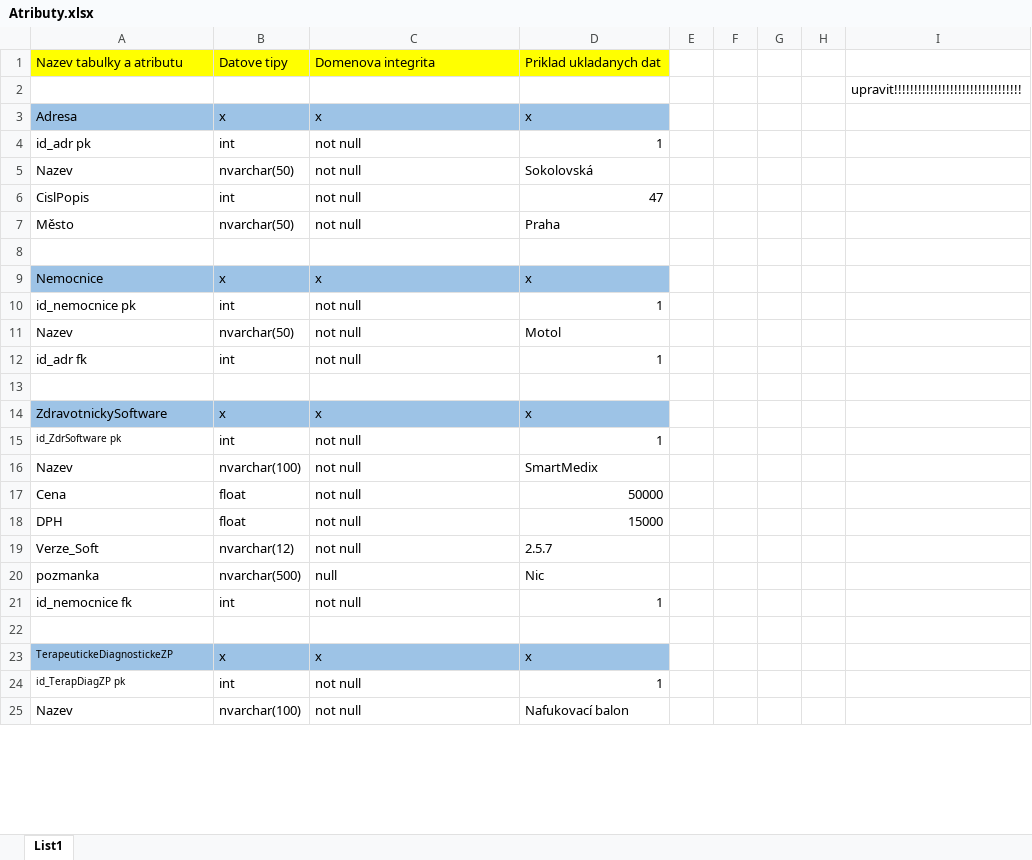
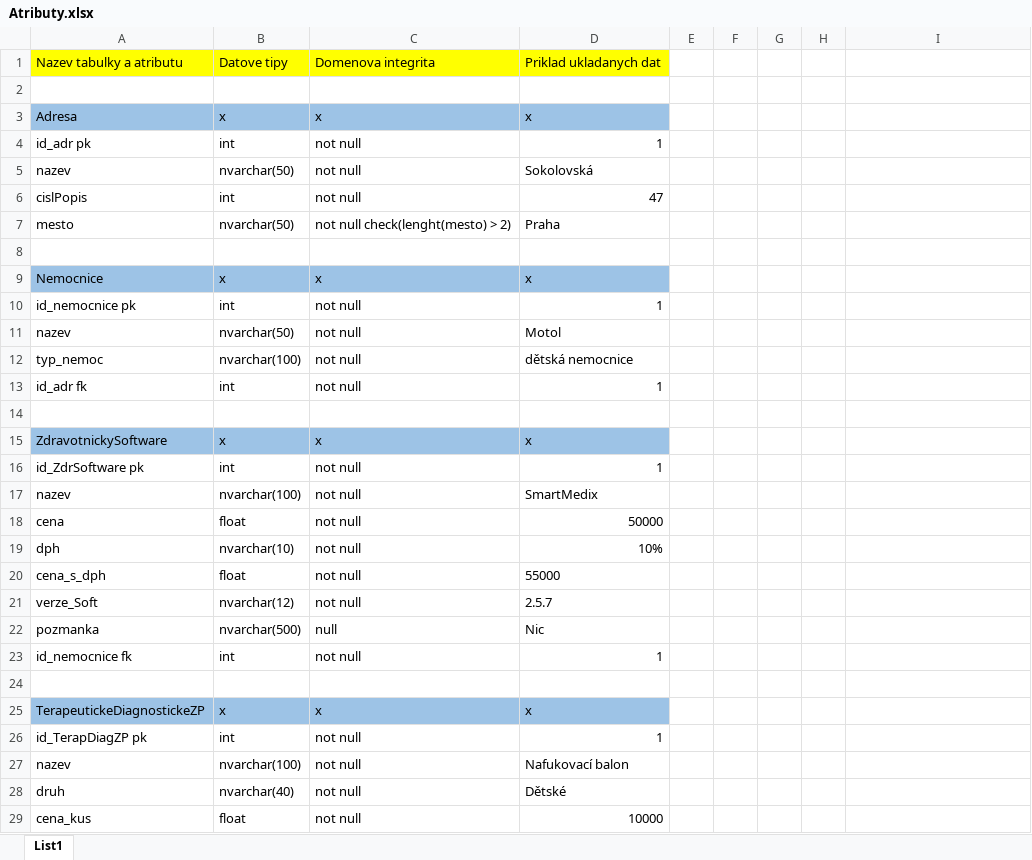
Before and after one commit to skrivanroman/Nemocnice_DB, an Excel workbook: Atributy.xlsx, sheet List1, drawn as a sheet; only a part is shown; values as stored, in another font and other column widths than the file's, no borders; removed rows and columns are numbered as before the commit, all else as after; the diff covers the shown part only; the diff names each change by its address in the sheet, - before the commit and + after, or states it on an @@ line.

```diff
--- a/Atributy.xlsx (sheet List1)
+++ b/Atributy.xlsx (sheet List1)
-I2: upravit!!!!!!!!!!!!!!!!!!!!!!!!!!!!!!!!
+I2: (empty)
-A5: Nazev
+A5: nazev
-A6: CislPopis
+A6: cislPopis
-A7: Město
+A7: mesto
-C7: not null
+C7: not null check(lenght(mesto) > 2)
-A11: Nazev
+A11: nazev
+row 12: typ_nemoc | nvarchar(100) | not null | dětská nemocnice
@@ A16 text size: larger @@
-A17: Nazev
+A17: nazev
-A18: Cena
+A18: cena
-row 18: DPH | float | not null | 15000
+row 19: dph | nvarchar(10) | not null | 10%
+row 20: cena_s_dph | float | not null | 55000
-A21: Verze_Soft
+A21: verze_Soft
@@ A25:A26 text size: larger @@
-A27: Nazev
+A27: nazev
+row 28: druh | nvarchar(40) | not null | Dětské
+row 29: cena_kus | float | not null | 10000
```
Also changed, not shown: 87 added rows, 8 removed rows, 44 edited cells and cell formats elsewhere in this sheet, 2 other files.
